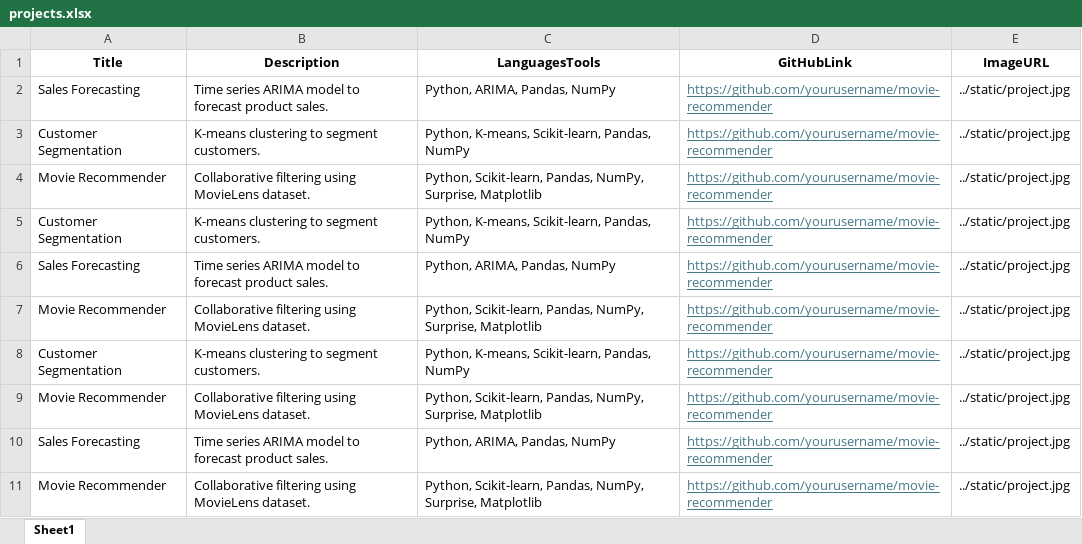
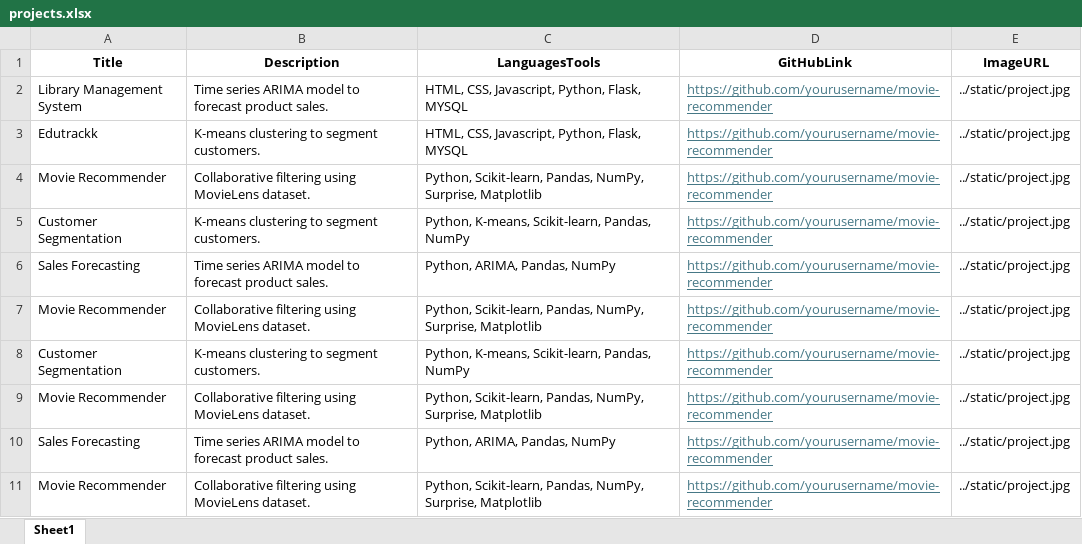
Before and after one commit to Piyushgala03/piyush-gala-portfolio, an Excel workbook: data/projects.xlsx, sheet Sheet1, drawn as a sheet; values as stored, in another font and other column widths than the file's, no borders; the diff names each change by its address in the sheet, - before the commit and + after, or states it on an @@ line.

Commit message:
Update projects.xlsx

```diff
--- a/data/projects.xlsx (sheet Sheet1)
+++ b/data/projects.xlsx (sheet Sheet1)
-A2 (Title): Sales Forecasting
+A2 (Title): Library Management System
-C2 (LanguagesTools): Python, ARIMA, Pandas, NumPy
+C2 (LanguagesTools): HTML, CSS, Javascript, Python, Flask, MYSQL
-A3 (Title): Customer Segmentation
+A3 (Title): Edutrackk
-C3 (LanguagesTools): Python, K-means, Scikit-learn, Pandas, NumPy
+C3 (LanguagesTools): HTML, CSS, Javascript, Python, Flask, MYSQL
```
